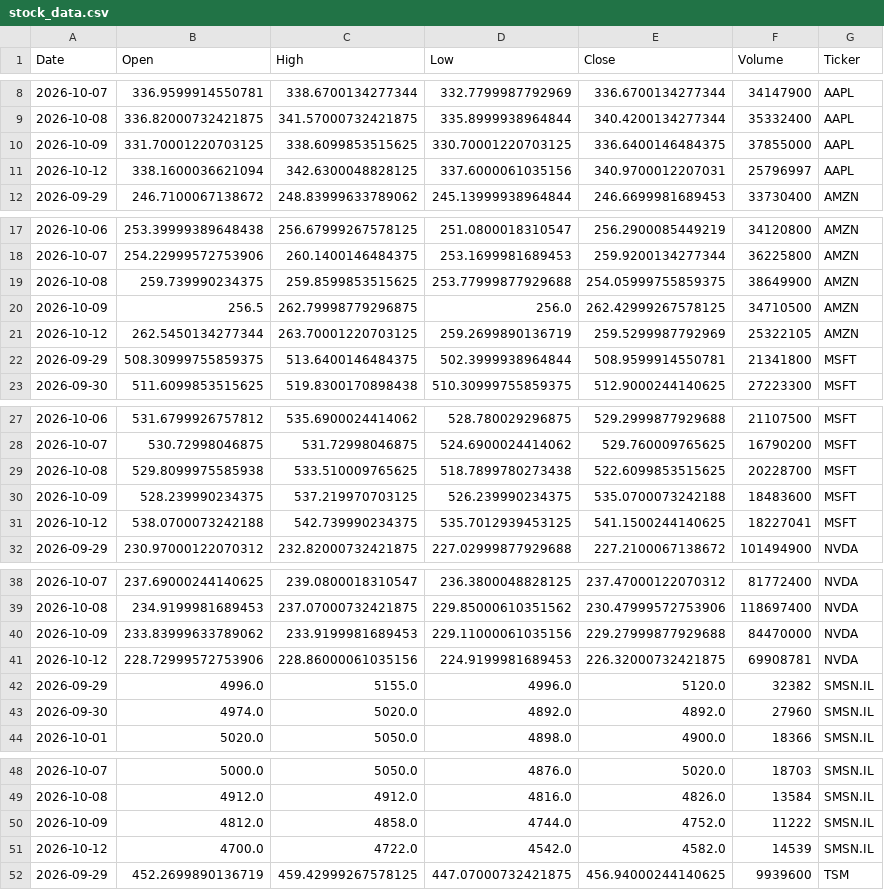
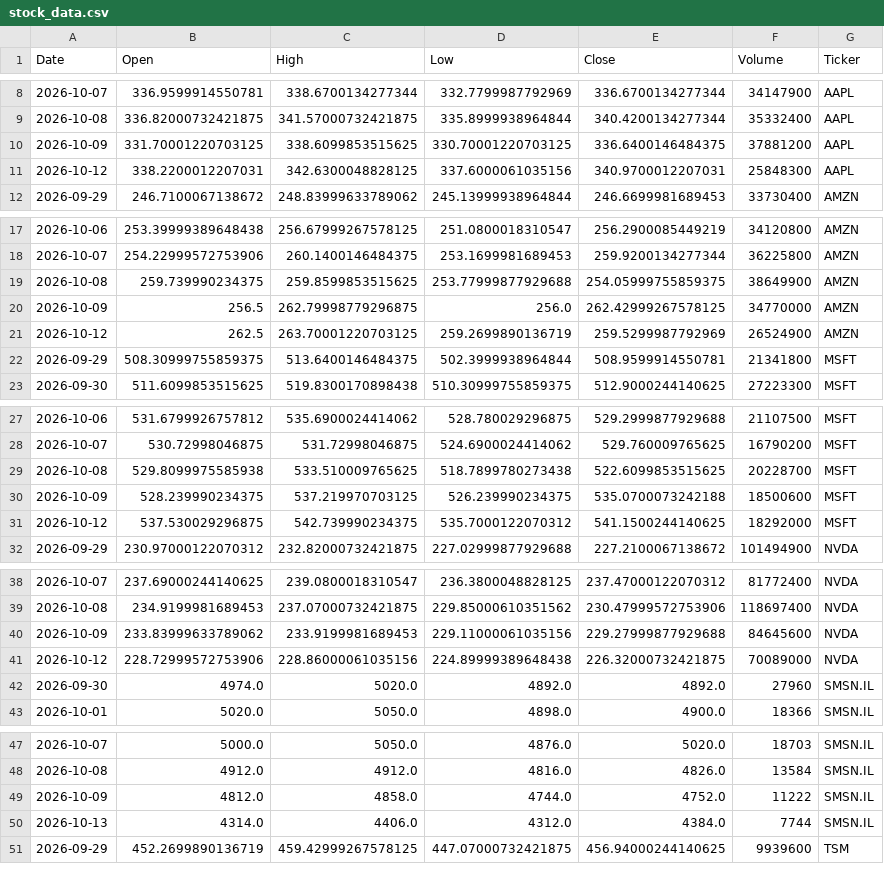
Before and after one commit to Jaedin-Rogers/Automated_Stock_Data_Pipeline, a CSV file: stock_data.csv, drawn as a sheet; only a part is shown, gaps mark what is left out; the diff covers the shown part only.

```diff
--- a/stock_data.csv
+++ b/stock_data.csv
@@ -9,4 +9,4 @@ Date,Open,High,Low,Close,Volume,Ticker
 2026-10-08,336.82000732421875,341.57000732421875,335.8999938964844,340.4200134277344,35332400,AAPL
-2026-10-09,331.70001220703125,338.6099853515625,330.70001220703125,336.6400146484375,37855000,AAPL
-2026-10-12,338.1600036621094,342.6300048828125,337.6000061035156,340.9700012207031,25796997,AAPL
+2026-10-09,331.70001220703125,338.6099853515625,330.70001220703125,336.6400146484375,37881200,AAPL
+2026-10-12,338.2200012207031,342.6300048828125,337.6000061035156,340.9700012207031,25848300,AAPL
 2026-09-29,246.7100067138672,248.83999633789062,245.13999938964844,246.6699981689453,33730400,AMZN
@@ -19,4 +19,4 @@ Date,Open,High,Low,Close,Volume,Ticker
 2026-10-08,259.739990234375,259.8599853515625,253.77999877929688,254.05999755859375,38649900,AMZN
-2026-10-09,256.5,262.79998779296875,256.0,262.42999267578125,34710500,AMZN
-2026-10-12,262.5450134277344,263.70001220703125,259.2699890136719,259.5299987792969,25322105,AMZN
+2026-10-09,256.5,262.79998779296875,256.0,262.42999267578125,34770000,AMZN
+2026-10-12,262.5,263.70001220703125,259.2699890136719,259.5299987792969,26524900,AMZN
 2026-09-29,508.30999755859375,513.6400146484375,502.3999938964844,508.9599914550781,21341800,MSFT
@@ -29,4 +29,4 @@ Date,Open,High,Low,Close,Volume,Ticker
 2026-10-08,529.8099975585938,533.510009765625,518.7899780273438,522.6099853515625,20228700,MSFT
-2026-10-09,528.239990234375,537.219970703125,526.239990234375,535.0700073242188,18483600,MSFT
-2026-10-12,538.0700073242188,542.739990234375,535.7012939453125,541.1500244140625,18227041,MSFT
+2026-10-09,528.239990234375,537.219970703125,526.239990234375,535.0700073242188,18500600,MSFT
+2026-10-12,537.530029296875,542.739990234375,535.7000122070312,541.1500244140625,18292000,MSFT
 2026-09-29,230.97000122070312,232.82000732421875,227.02999877929688,227.2100067138672,101494900,NVDA
@@ -39,5 +39,4 @@ Date,Open,High,Low,Close,Volume,Ticker
 2026-10-08,234.9199981689453,237.07000732421875,229.85000610351562,230.47999572753906,118697400,NVDA
-2026-10-09,233.83999633789062,233.9199981689453,229.11000061035156,229.27999877929688,84470000,NVDA
-2026-10-12,228.72999572753906,228.86000061035156,224.9199981689453,226.32000732421875,69908781,NVDA
-2026-09-29,4996.0,5155.0,4996.0,5120.0,32382,SMSN.IL
+2026-10-09,233.83999633789062,233.9199981689453,229.11000061035156,229.27999877929688,84645600,NVDA
+2026-10-12,228.72999572753906,228.86000061035156,224.89999389648438,226.32000732421875,70089000,NVDA
 2026-09-30,4974.0,5020.0,4892.0,4892.0,27960,SMSN.IL
@@ -50,3 +49,3 @@ Date,Open,High,Low,Close,Volume,Ticker
 2026-10-09,4812.0,4858.0,4744.0,4752.0,11222,SMSN.IL
-2026-10-12,4700.0,4722.0,4542.0,4582.0,14539,SMSN.IL
+2026-10-13,4314.0,4406.0,4312.0,4384.0,7744,SMSN.IL
 2026-09-29,452.2699890136719,459.42999267578125,447.07000732421875,456.94000244140625,9939600,TSM
```
Also changed, not shown: 2 edited cells elsewhere in this file.
